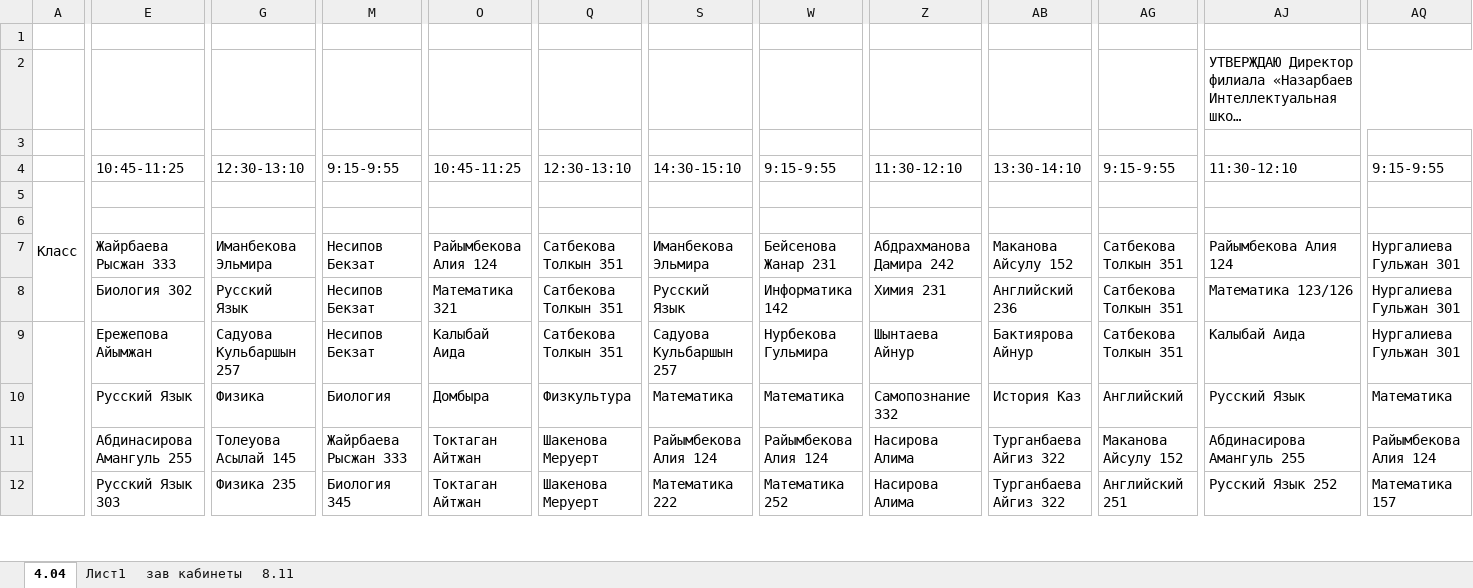
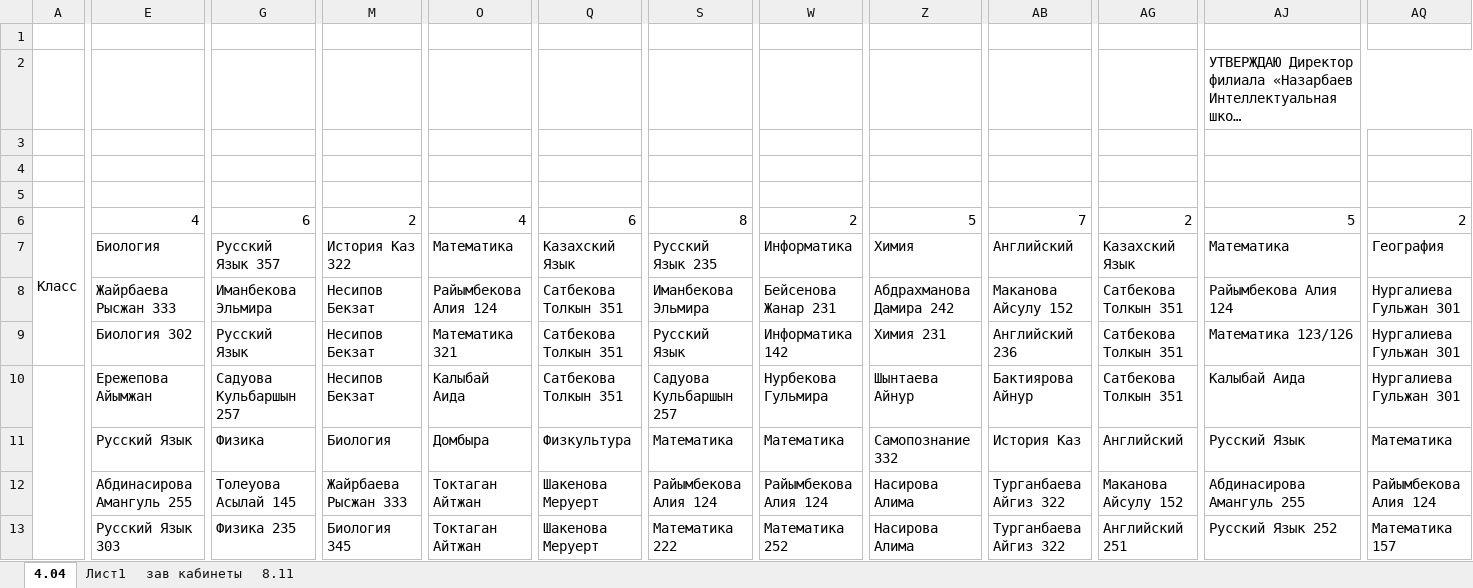
Before and after one commit to JustTrott/NISBot, an Excel workbook: schedule.xlsx, sheet 4.04, drawn as a sheet; only a part is shown, gaps mark what is left out; long unchanged cells end in …; values as stored, in another font and other column widths than the file's, no cell formats; addresses are those after the commit; rows hold the shown columns only; the diff covers the shown part only; the diff names each change by its address in the sheet, - before the commit and + after, or states it on an @@ line.

```diff
--- a/schedule.xlsx (sheet 4.04)
+++ b/schedule.xlsx (sheet 4.04)
-row 4:  | 10:45-11:25 | 12:30-13:10 | 9:15-9:55 | 10:45-11:25 | 12:30-13:10 | 14:30-15:10 | 9:15-9:55 | 11:30-12:10 | 13:30-14:10 | 9:15-9:55 | 11:30-12:10 | 9:15-9:55
+row 4: (empty)
+row 5: (empty)
-E6: (empty)
+E6: 4
-G6: (empty)
+G6: 6
-M6: (empty)
+M6: 2
-O6: (empty)
+O6: 4
-Q6: (empty)
+Q6: 6
-S6: (empty)
+S6: 8
-W6: (empty)
+W6: 2
-Z6: (empty)
+Z6: 5
-AB6: (empty)
+AB6: 7
-AG6: (empty)
+AG6: 2
-AJ6: (empty)
+AJ6: 5
-AQ6: (empty)
+AQ6: 2
-E7: (empty)
+E7: Биология
-G7: (empty)
+G7: Русский Язык 357
-M7: (empty)
+M7: История Каз 322
-O7: (empty)
+O7: Математика
-Q7: (empty)
+Q7: Казахский Язык
-S7: (empty)
+S7: Русский Язык 235
-W7: (empty)
+W7: Информатика
-Z7: (empty)
+Z7: Химия
-AB7: (empty)
+AB7: Английский
-AG7: (empty)
+AG7: Казахский Язык
-AJ7: (empty)
+AJ7: Математика
-AQ7: (empty)
+AQ7: География
```
Also changed, not shown: 4 edited cells and merged cells elsewhere in this sheet, cell formats, 1 other file.
